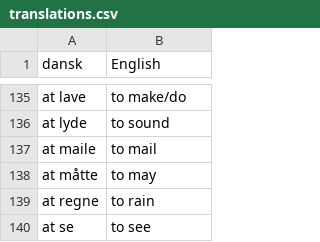
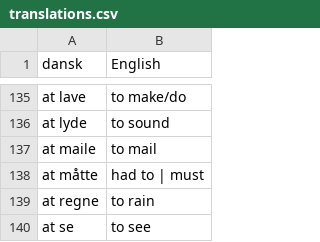
Before and after one commit to smithniels/Daily-Danish, a CSV file: translations.csv, drawn as a sheet; only a part is shown, gaps mark what is left out.

```diff
--- a/translations.csv
+++ b/translations.csv
@@ -137,3 +137,3 @@ at lyde,to sound
 at maile,to mail
-at måtte,to may
+at måtte,had to | must
 at regne,to rain
```
Also changed, not shown: 4 other files.
